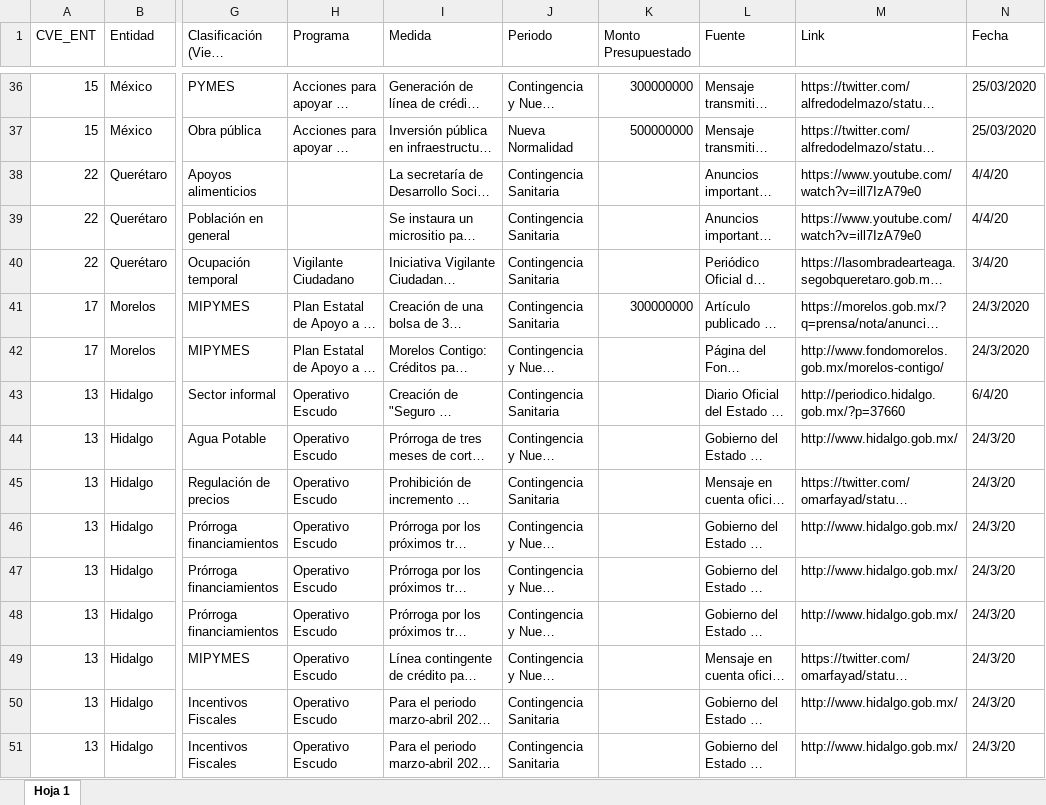
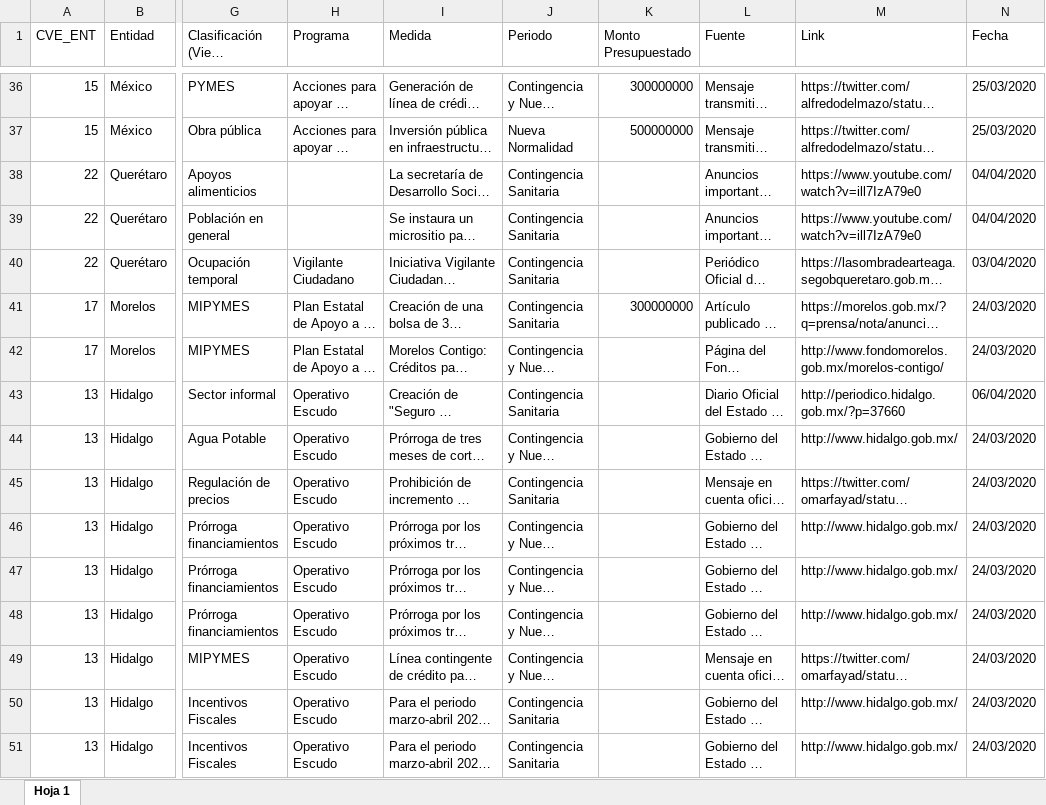
Before and after one commit to lnpp/medidasEconomicasCovid19, an Excel workbook: www/BasesDeDatos/medidas.xlsx, sheet Hoja 1, drawn as a sheet; only a part is shown, gaps mark what is left out; long unchanged cells end in …; values as stored, in another font and other column widths than the file's, no cell formats; charts and pictures not drawn; the diff covers the shown part only; the diff names each change by its address in the sheet, - before the commit and + after, or states it on an @@ line.

```diff
--- a/www/BasesDeDatos/medidas.xlsx (sheet Hoja 1)
+++ b/www/BasesDeDatos/medidas.xlsx (sheet Hoja 1)
-N38:N39 (Fecha): 4/4/20
+N38:N39 (Fecha): 04/04/2020
-N40 (Fecha): 3/4/20
+N40 (Fecha): 03/04/2020
-N41:N42 (Fecha): 24/3/2020
+N41:N42 (Fecha): 24/03/2020
-N43 (Fecha): 6/4/20
+N43 (Fecha): 06/04/2020
-N44:N51 (Fecha): 24/3/20
+N44:N51 (Fecha): 24/03/2020
```
Also changed, not shown: 323 edited cells elsewhere in this sheet, cell formats, 9 other files.
